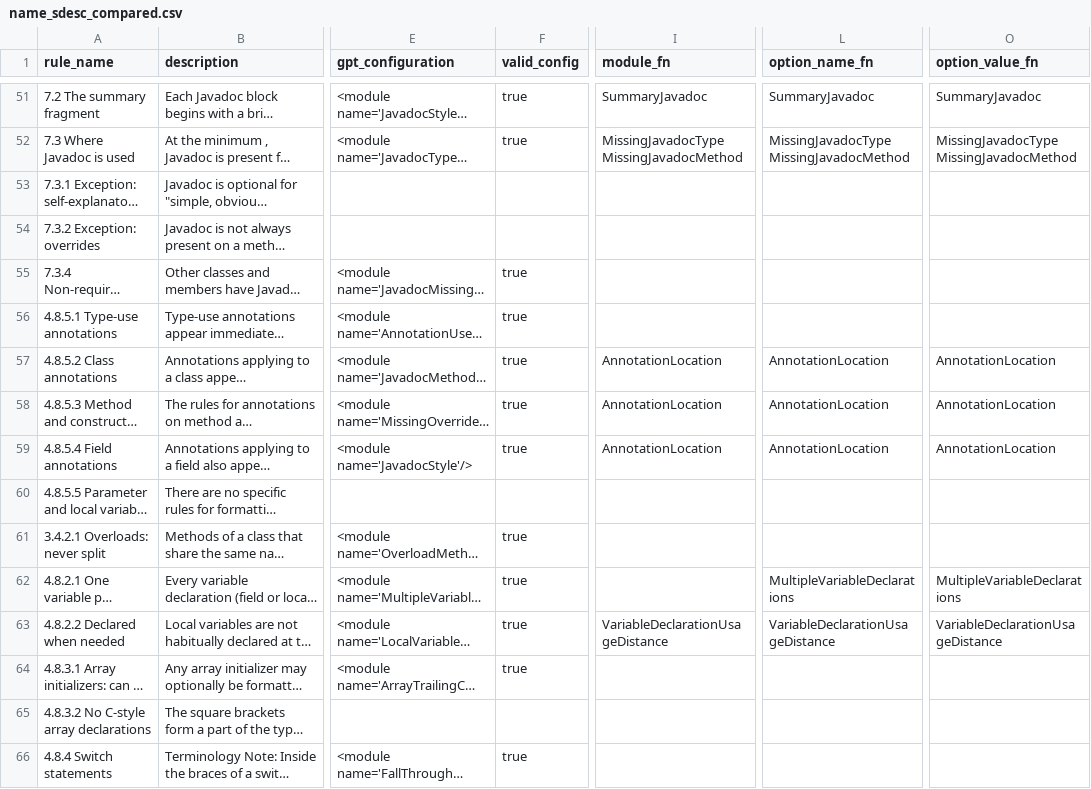
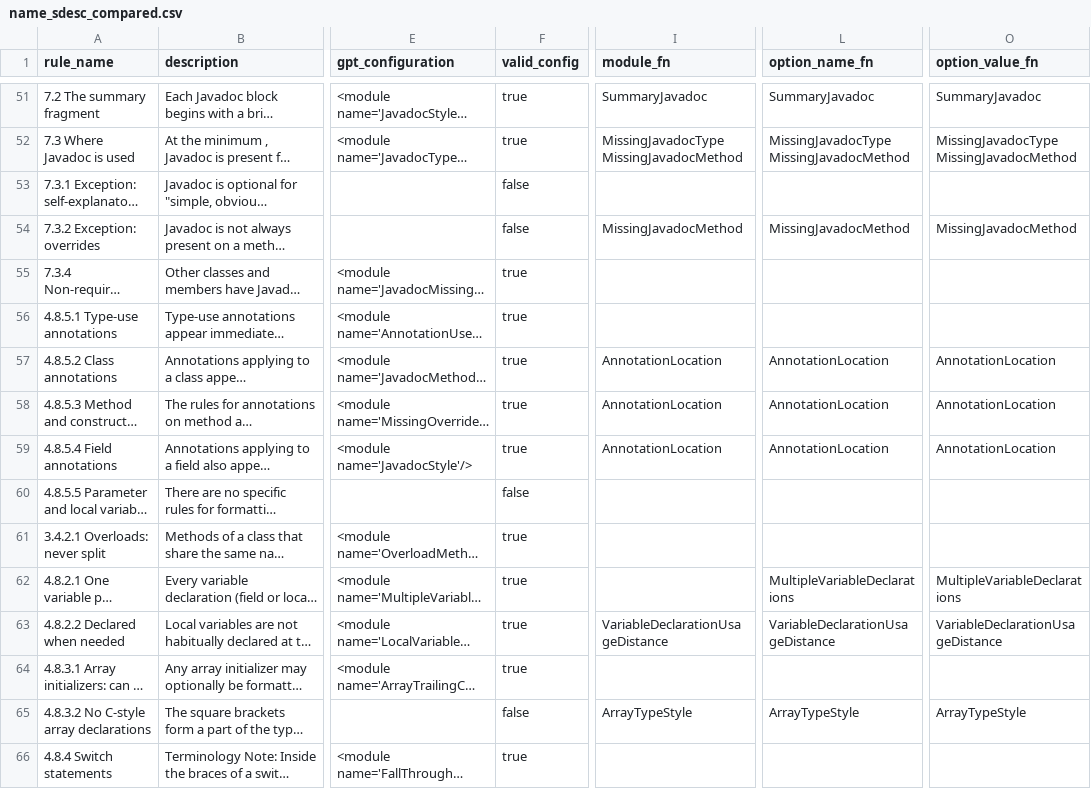
Before and after one commit to anonymousdouble/KodStand, a CSV file: data/gpt_answer/3.5/name_sdesc_compared.csv, drawn as a sheet; only a part is shown, gaps mark what is left out; long unchanged cells end in …; the diff names each change by its address in the sheet, - before the commit and + after, or states it on an @@ line.

```diff
--- a/data/gpt_answer/3.5/name_sdesc_compared.csv
+++ b/data/gpt_answer/3.5/name_sdesc_compared.csv
-F53:F54 (valid_config): (empty)
+F53:F54 (valid_config): false
-I54 (module_fn): (empty)
+I54 (module_fn): MissingJavadocMethod
-L54 (option_name_fn): (empty)
+L54 (option_name_fn): MissingJavadocMethod
-O54 (option_value_fn): (empty)
+O54 (option_value_fn): MissingJavadocMethod
-F60 (valid_config): (empty)
+F60 (valid_config): false
-F65 (valid_config): (empty)
+F65 (valid_config): false
-I65 (module_fn): (empty)
+I65 (module_fn): ArrayTypeStyle
-L65 (option_name_fn): (empty)
+L65 (option_name_fn): ArrayTypeStyle
-O65 (option_value_fn): (empty)
+O65 (option_value_fn): ArrayTypeStyle
```
Also changed, not shown: data/gpt_answer/3.5/empty_compared.csv, data/gpt_answer/3.5/name_compared.csv, 10 other files.
